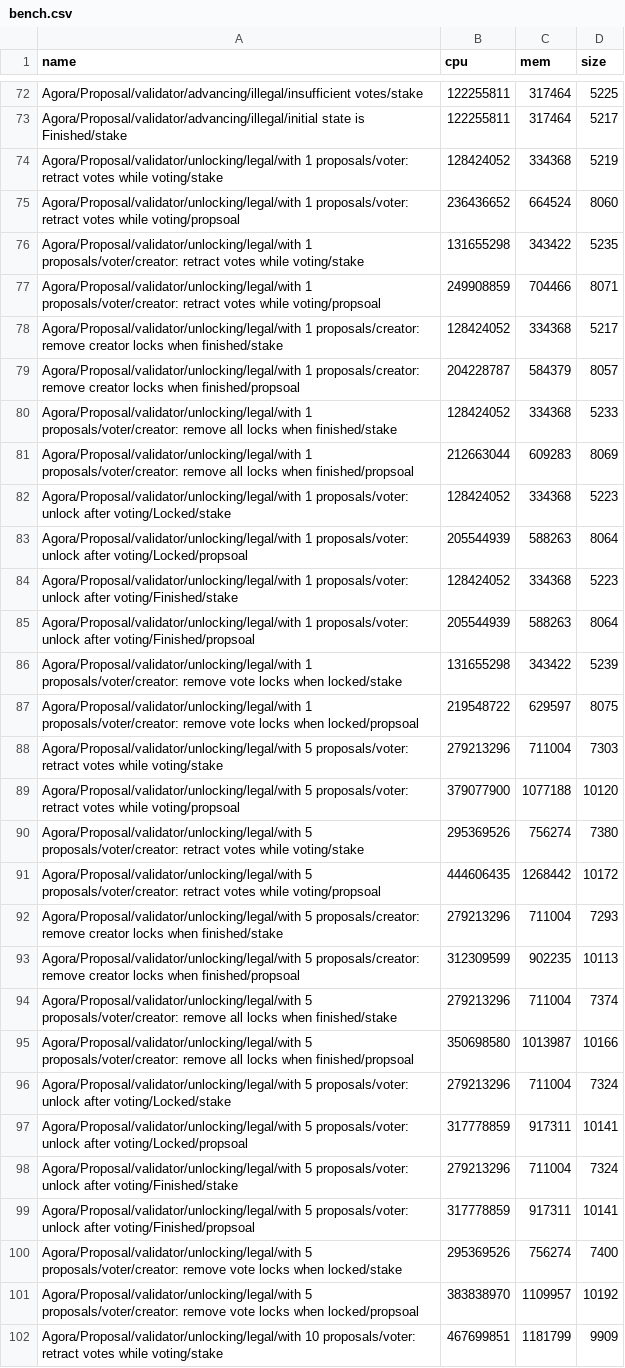
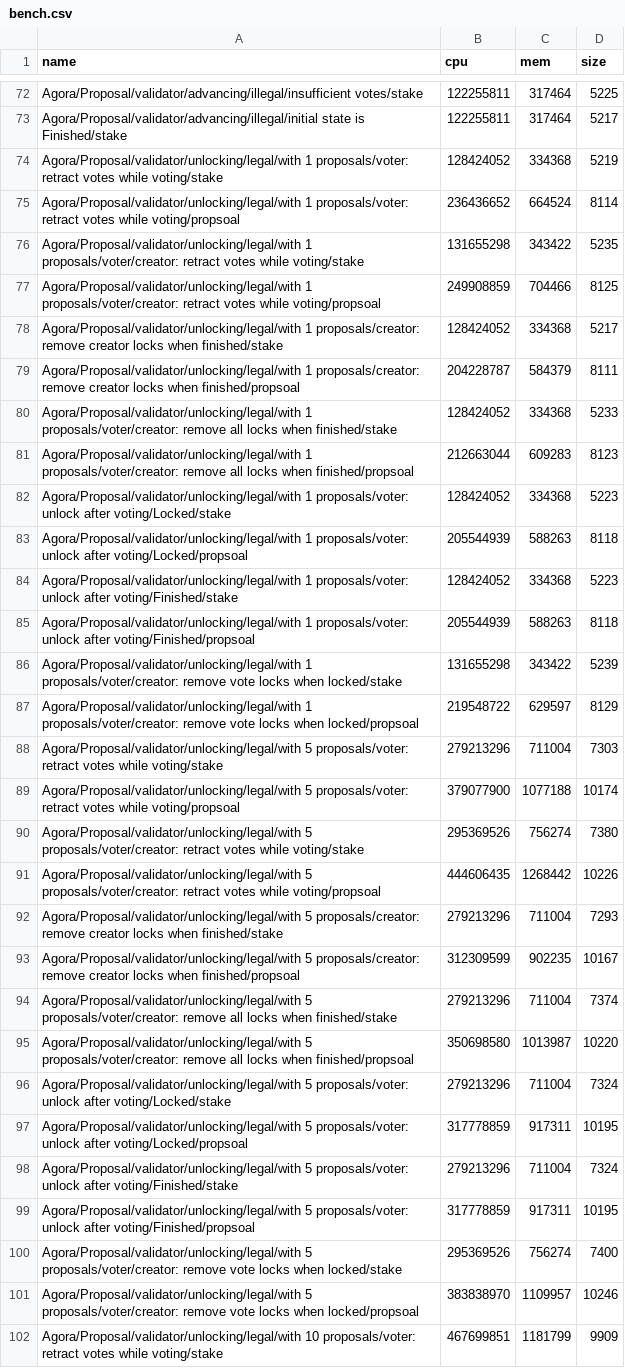
Before and after one commit to Liqwid-Labs/agora, a CSV file: bench.csv, drawn as a sheet; only a part is shown, gaps mark what is left out; the diff covers the shown part only.

```diff
--- a/bench.csv
+++ b/bench.csv
@@ -74,29 +74,29 @@ Agora/Proposal/validator/advancing/illegal/initial state is Finished/stake,12225
 Agora/Proposal/validator/unlocking/legal/with 1 proposals/voter: retract votes while voting/stake,128424052,334368,5219
-Agora/Proposal/validator/unlocking/legal/with 1 proposals/voter: retract votes while voting/propsoal,236436652,664524,8060
+Agora/Proposal/validator/unlocking/legal/with 1 proposals/voter: retract votes while voting/propsoal,236436652,664524,8114
 Agora/Proposal/validator/unlocking/legal/with 1 proposals/voter/creator: retract votes while voting/stake,131655298,343422,5235
-Agora/Proposal/validator/unlocking/legal/with 1 proposals/voter/creator: retract votes while voting/propsoal,249908859,704466,8071
+Agora/Proposal/validator/unlocking/legal/with 1 proposals/voter/creator: retract votes while voting/propsoal,249908859,704466,8125
 Agora/Proposal/validator/unlocking/legal/with 1 proposals/creator: remove creator locks when finished/stake,128424052,334368,5217
-Agora/Proposal/validator/unlocking/legal/with 1 proposals/creator: remove creator locks when finished/propsoal,204228787,584379,8057
+Agora/Proposal/validator/unlocking/legal/with 1 proposals/creator: remove creator locks when finished/propsoal,204228787,584379,8111
 Agora/Proposal/validator/unlocking/legal/with 1 proposals/voter/creator: remove all locks when finished/stake,128424052,334368,5233
-Agora/Proposal/validator/unlocking/legal/with 1 proposals/voter/creator: remove all locks when finished/propsoal,212663044,609283,8069
+Agora/Proposal/validator/unlocking/legal/with 1 proposals/voter/creator: remove all locks when finished/propsoal,212663044,609283,8123
 Agora/Proposal/validator/unlocking/legal/with 1 proposals/voter: unlock after voting/Locked/stake,128424052,334368,5223
-Agora/Proposal/validator/unlocking/legal/with 1 proposals/voter: unlock after voting/Locked/propsoal,205544939,588263,8064
+Agora/Proposal/validator/unlocking/legal/with 1 proposals/voter: unlock after voting/Locked/propsoal,205544939,588263,8118
 Agora/Proposal/validator/unlocking/legal/with 1 proposals/voter: unlock after voting/Finished/stake,128424052,334368,5223
-Agora/Proposal/validator/unlocking/legal/with 1 proposals/voter: unlock after voting/Finished/propsoal,205544939,588263,8064
+Agora/Proposal/validator/unlocking/legal/with 1 proposals/voter: unlock after voting/Finished/propsoal,205544939,588263,8118
 Agora/Proposal/validator/unlocking/legal/with 1 proposals/voter/creator: remove vote locks when locked/stake,131655298,343422,5239
-Agora/Proposal/validator/unlocking/legal/with 1 proposals/voter/creator: remove vote locks when locked/propsoal,219548722,629597,8075
+Agora/Proposal/validator/unlocking/legal/with 1 proposals/voter/creator: remove vote locks when locked/propsoal,219548722,629597,8129
 Agora/Proposal/validator/unlocking/legal/with 5 proposals/voter: retract votes while voting/stake,279213296,711004,7303
-Agora/Proposal/validator/unlocking/legal/with 5 proposals/voter: retract votes while voting/propsoal,379077900,1077188,10120
+Agora/Proposal/validator/unlocking/legal/with 5 proposals/voter: retract votes while voting/propsoal,379077900,1077188,10174
 Agora/Proposal/validator/unlocking/legal/with 5 proposals/voter/creator: retract votes while voting/stake,295369526,756274,7380
-Agora/Proposal/validator/unlocking/legal/with 5 proposals/voter/creator: retract votes while voting/propsoal,444606435,1268442,10172
+Agora/Proposal/validator/unlocking/legal/with 5 proposals/voter/creator: retract votes while voting/propsoal,444606435,1268442,10226
 Agora/Proposal/validator/unlocking/legal/with 5 proposals/creator: remove creator locks when finished/stake,279213296,711004,7293
-Agora/Proposal/validator/unlocking/legal/with 5 proposals/creator: remove creator locks when finished/propsoal,312309599,902235,10113
+Agora/Proposal/validator/unlocking/legal/with 5 proposals/creator: remove creator locks when finished/propsoal,312309599,902235,10167
 Agora/Proposal/validator/unlocking/legal/with 5 proposals/voter/creator: remove all locks when finished/stake,279213296,711004,7374
-Agora/Proposal/validator/unlocking/legal/with 5 proposals/voter/creator: remove all locks when finished/propsoal,350698580,1013987,10166
+Agora/Proposal/validator/unlocking/legal/with 5 proposals/voter/creator: remove all locks when finished/propsoal,350698580,1013987,10220
 Agora/Proposal/validator/unlocking/legal/with 5 proposals/voter: unlock after voting/Locked/stake,279213296,711004,7324
-Agora/Proposal/validator/unlocking/legal/with 5 proposals/voter: unlock after voting/Locked/propsoal,317778859,917311,10141
+Agora/Proposal/validator/unlocking/legal/with 5 proposals/voter: unlock after voting/Locked/propsoal,317778859,917311,10195
 Agora/Proposal/validator/unlocking/legal/with 5 proposals/voter: unlock after voting/Finished/stake,279213296,711004,7324
-Agora/Proposal/validator/unlocking/legal/with 5 proposals/voter: unlock after voting/Finished/propsoal,317778859,917311,10141
+Agora/Proposal/validator/unlocking/legal/with 5 proposals/voter: unlock after voting/Finished/propsoal,317778859,917311,10195
 Agora/Proposal/validator/unlocking/legal/with 5 proposals/voter/creator: remove vote locks when locked/stake,295369526,756274,7400
-Agora/Proposal/validator/unlocking/legal/with 5 proposals/voter/creator: remove vote locks when locked/propsoal,383838970,1109957,10192
+Agora/Proposal/validator/unlocking/legal/with 5 proposals/voter/creator: remove vote locks when locked/propsoal,383838970,1109957,10246
 Agora/Proposal/validator/unlocking/legal/with 10 proposals/voter: retract votes while voting/stake,467699851,1181799,9909
```
Also changed, not shown: 34 edited cells elsewhere in this file, 2 other files.
